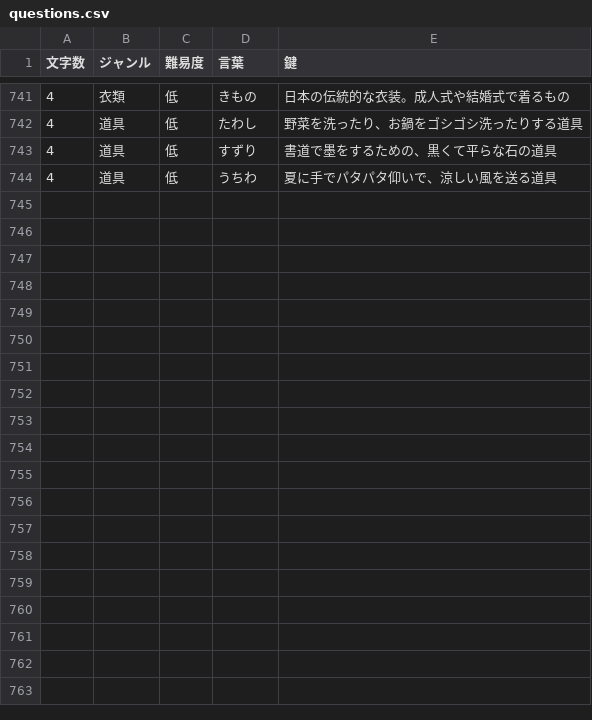
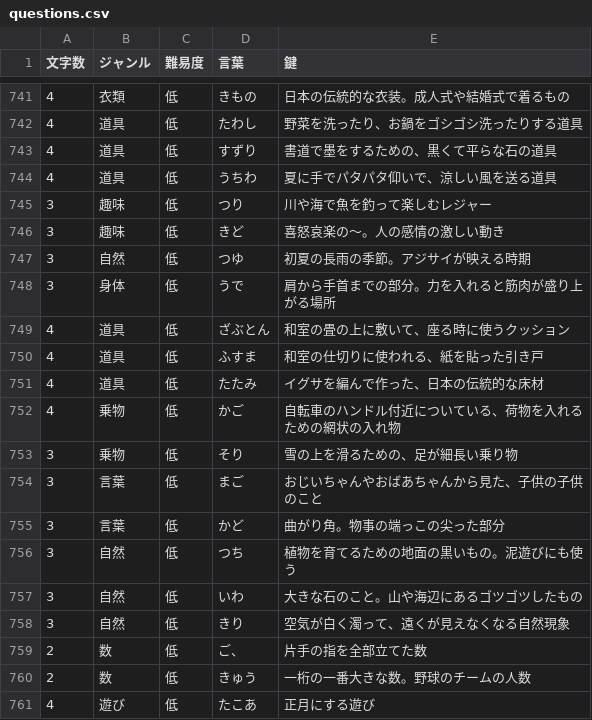
Before and after one commit to mkt918/051_crossword, a CSV file: public/questions.csv, drawn as a sheet; only a part is shown, gaps mark what is left out.

Commit message:
Expansion Complete: Added 300+ questions across difficulties, totaling 750+ entries. Difficulty-aware CSV format fully implemented.

```diff
--- a/public/questions.csv
+++ b/public/questions.csv
@@ -744 +744,18 @@
 4,道具,低,うちわ,夏に手でパタパタ仰いで、涼しい風を送る道具
+3,趣味,低,つり,川や海で魚を釣って楽しむレジャー
+3,趣味,低,きど,喜怒哀楽の～。人の感情の激しい動き
+3,自然,低,つゆ,初夏の長雨の季節。アジサイが映える時期
+3,身体,低,うで,肩から手首までの部分。力を入れると筋肉が盛り上がる場所
+4,道具,低,ざぶとん,和室の畳の上に敷いて、座る時に使うクッション
+4,道具,低,ふすま,和室の仕切りに使われる、紙を貼った引き戸
+4,道具,低,たたみ,イグサを編んで作った、日本の伝統的な床材
+4,乗物,低,かご,自転車のハンドル付近についている、荷物を入れるための網状の入れ物
+3,乗物,低,そり,雪の上を滑るための、足が細長い乗り物
+3,言葉,低,まご,おじいちゃんやおばあちゃんから見た、子供の子供のこと
+3,言葉,低,かど,曲がり角。物事の端っこの尖った部分
+3,自然,低,つち,植物を育てるための地面の黒いもの。泥遊びにも使う
+3,自然,低,いわ,大きな石のこと。山や海辺にあるゴツゴツしたもの
+3,自然,低,きり,空気が白く濁って、遠くが見えなくなる自然現象
+2,数,低,ご、,片手の指を全部立てた数
+2,数,低,きゅう,一桁の一番大きな数。野球のチームの人数
+4,遊び,低,たこあ,正月にする遊び
```
